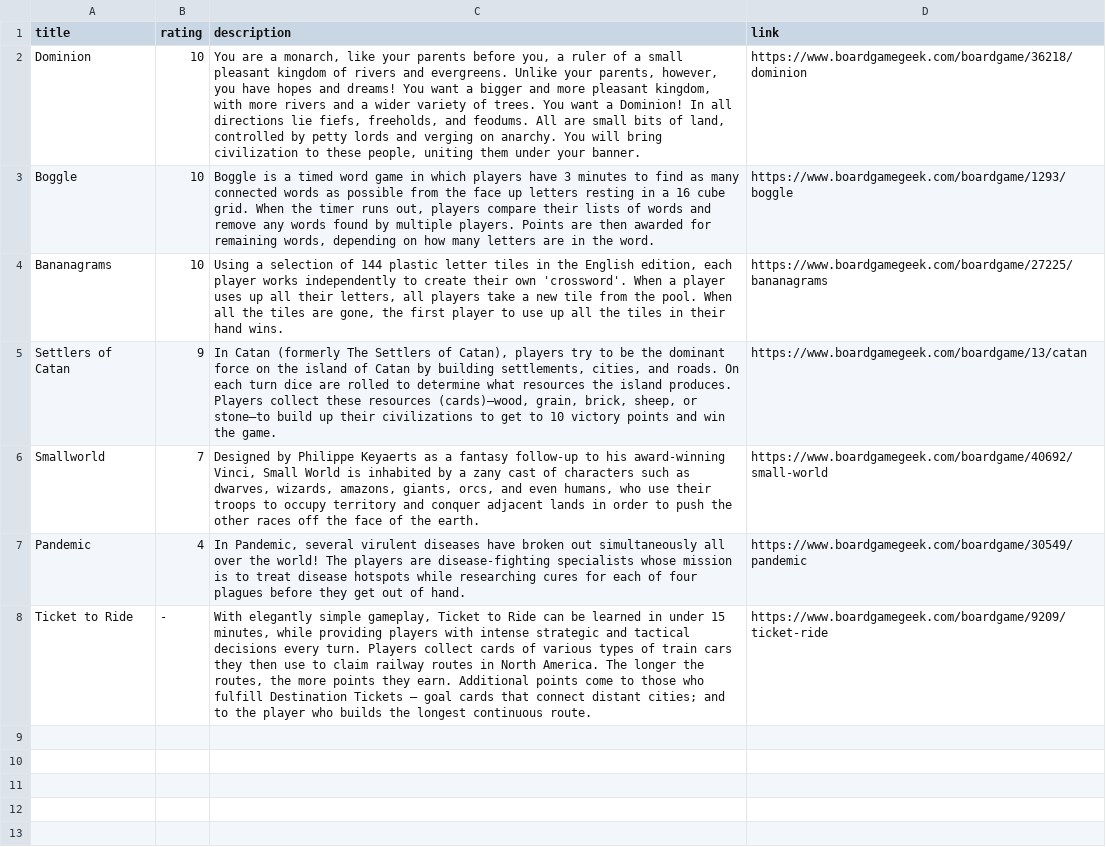
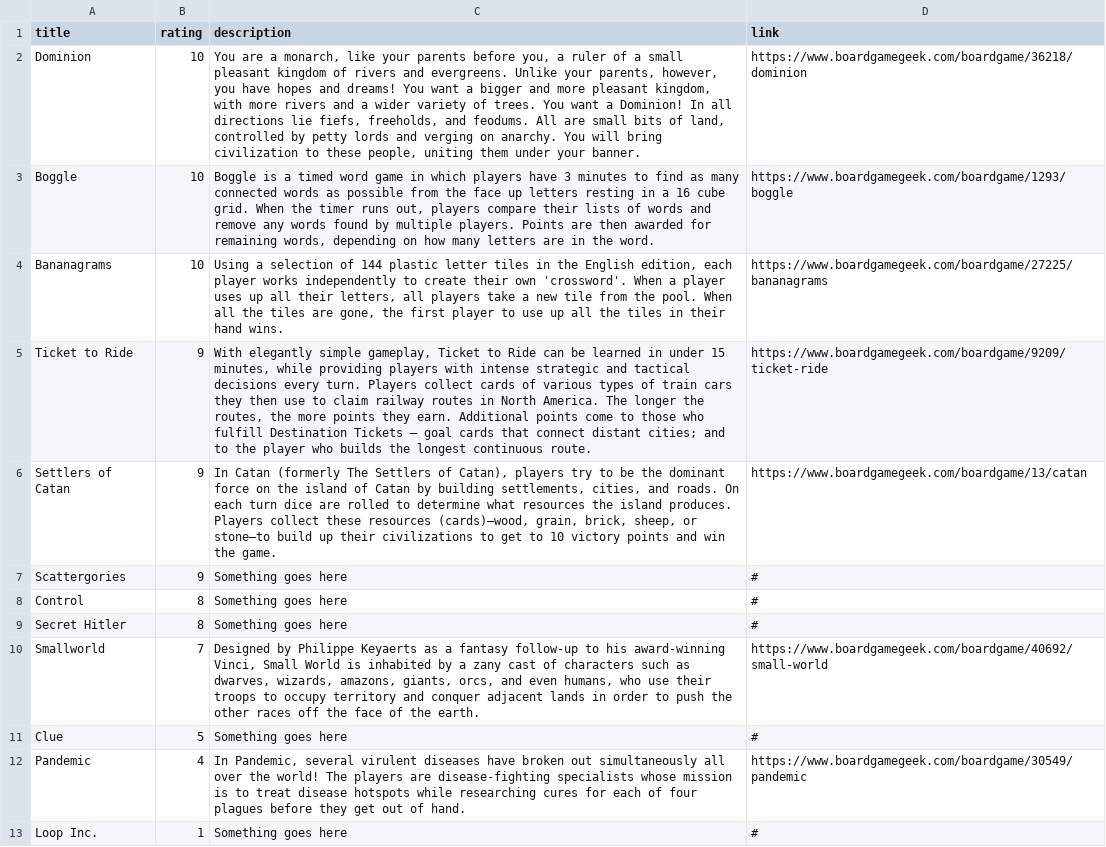
Before and after one commit to jhil/jhilco-2018, a CSV file: _data/boardgames.csv, drawn as a sheet; removed rows and columns are numbered as before the commit, all else as after; the diff names each change by its address in the sheet, - before the commit and + after, or states it on an @@ line.

```diff
--- a/_data/boardgames.csv
+++ b/_data/boardgames.csv
+row 5: Ticket to Ride | 9 | With elegantly simple gameplay, Ticket to Ride can be learned in under 15 minutes, while providing players with intense strategic and tactical decisions every turn. Players collect cards of various types of train cars they then use to claim railway routes in North America. The longer the routes, the more points they earn. Additional points come to those who fulfill Destination Tickets – goal cards that connect distant cities; and to the player who builds the longest continuous route. | https://www.boardgamegeek.com/boardgame/9209/ticket-ride
+row 7: Scattergories | 9 | Something goes here | #
+row 8: Control | 8 | Something goes here | #
+row 9: Secret Hitler | 8 | Something goes here | #
+row 11: Clue | 5 | Something goes here | #
-row 8: Ticket to Ride | - | With elegantly simple gameplay, Ticket to Ride can be learned in under 15 minutes, while providing players with intense strategic and tactical decisions every turn. Players collect cards of various types of train cars they then use to claim railway routes in North America. The longer the routes, the more points they earn. Additional points come to those who fulfill Destination Tickets – goal cards that connect distant cities; and to the player who builds the longest continuous route. | https://www.boardgamegeek.com/boardgame/9209/ticket-ride
+row 13: Loop Inc. | 1 | Something goes here | #
```
Also changed, not shown: 10 other files.
